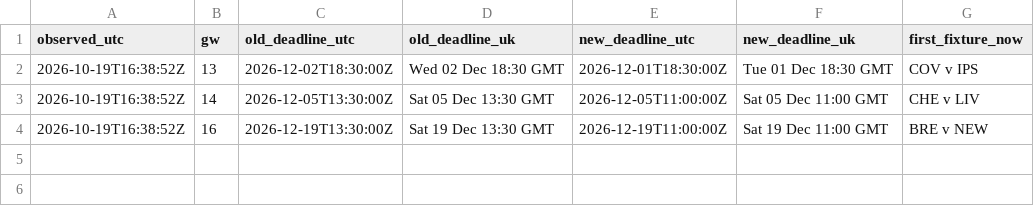
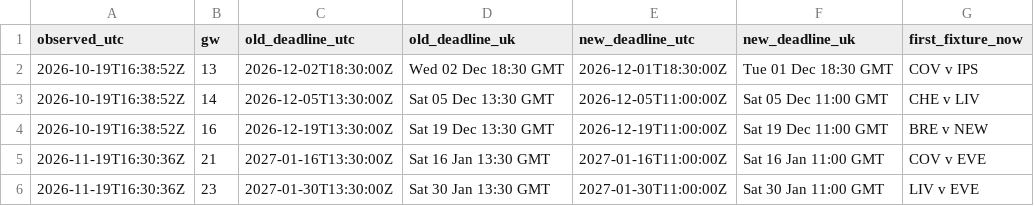
Before and after one commit to Unholy-smoke/fpl-mirror, a CSV file: data/derived/deadline-changes.csv, drawn as a sheet.

```diff
--- a/data/derived/deadline-changes.csv
+++ b/data/derived/deadline-changes.csv
@@ -4 +4,3 @@ observed_utc,gw,old_deadline_utc,old_deadline_uk,new_deadline_utc,new_deadline_u
 2026-10-19T16:38:52Z,16,2026-12-19T13:30:00Z,Sat 19 Dec 13:30 GMT,2026-12-19T11:00:00Z,Sat 19 Dec 11:00 GMT,BRE v NEW
+2026-11-19T16:30:36Z,21,2027-01-16T13:30:00Z,Sat 16 Jan 13:30 GMT,2027-01-16T11:00:00Z,Sat 16 Jan 11:00 GMT,COV v EVE
+2026-11-19T16:30:36Z,23,2027-01-30T13:30:00Z,Sat 30 Jan 13:30 GMT,2027-01-30T11:00:00Z,Sat 30 Jan 11:00 GMT,LIV v EVE
```
Also changed, not shown: data/derived/deadlines.csv, 11 other files.
